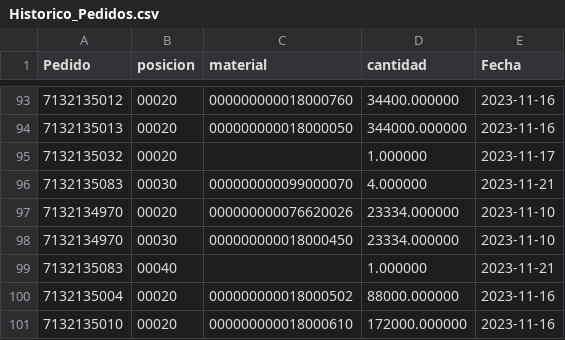
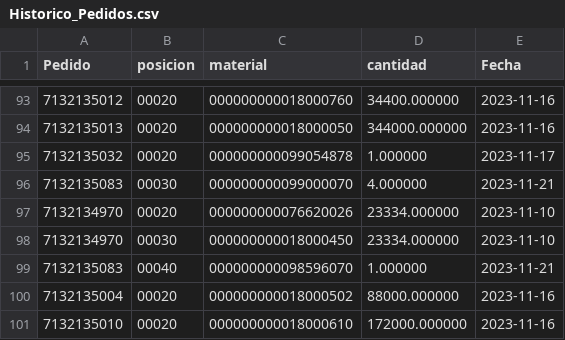
Before and after one commit to icg0019/TFG, a CSV file: Flask/algoritmo/Necesidades_origenes/Historico_Pedidos.csv, drawn as a sheet; only a part is shown, gaps mark what is left out.

```diff
--- a/Flask/algoritmo/Necesidades_origenes/Historico_Pedidos.csv
+++ b/Flask/algoritmo/Necesidades_origenes/Historico_Pedidos.csv
@@ -94,3 +94,3 @@ Pedido,posicion,material,cantidad,Fecha
 7132135013,00020,000000000018000050,344000.000000,2023-11-16
-7132135032,00020,,1.000000,2023-11-17
+7132135032,00020,000000000099054878,1.000000,2023-11-17
 7132135083,00030,000000000099000070,4.000000,2023-11-21
@@ -98,3 +98,3 @@ Pedido,posicion,material,cantidad,Fecha
 7132134970,00030,000000000018000450,23334.000000,2023-11-10
-7132135083,00040,,1.000000,2023-11-21
+7132135083,00040,000000000098596070,1.000000,2023-11-21
 7132135004,00020,000000000018000502,88000.000000,2023-11-16
```
Also changed, not shown: Flask/algoritmo/Necesidades_origenes/500.csv, Flask/algoritmo/Necesidades_origenes/edge.csv, 9 other files.
